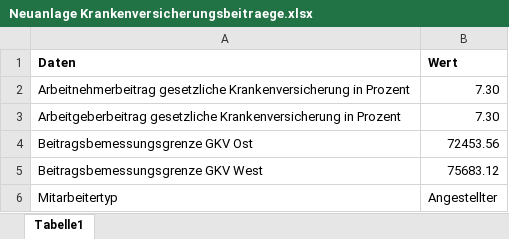
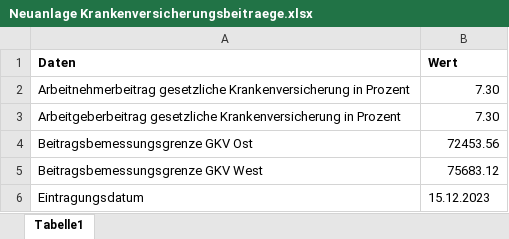
Before and after one commit to FreudenbergMax/Personalstammdatenbank, an Excel workbook: src/main/Mitarbeiterdaten/Neuanlage Krankenversicherungsbeitraege.xlsx, sheet Tabelle1, drawn as a sheet; values as stored, in another font and other column widths than the file's, no borders; removed rows and columns are numbered as before the commit, all else as after; the diff names each change by its address in the sheet, - before the commit and + after, or states it on an @@ line.

Commit message:
Weitere Umbauten an der Datenbank. Tests würden derzeit nicht laufen.

```diff
--- a/src/main/Mitarbeiterdaten/Neuanlage Krankenversicherungsbeitraege.xlsx (sheet Tabelle1)
+++ b/src/main/Mitarbeiterdaten/Neuanlage Krankenversicherungsbeitraege.xlsx (sheet Tabelle1)
-row 6: Mitarbeitertyp | Angestellter
+row 6: Eintragungsdatum | 15.12.2023
```
Also changed, not shown: src/main/Mitarbeiterdaten/Neuanlage Arbeitslosenversicherungsbeitraege.xlsx, 7 other files.
